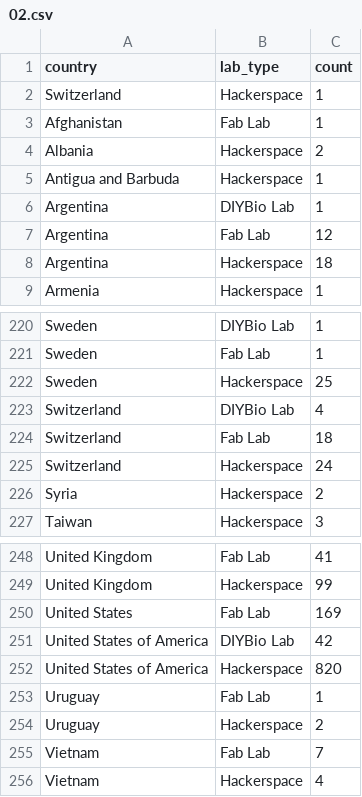
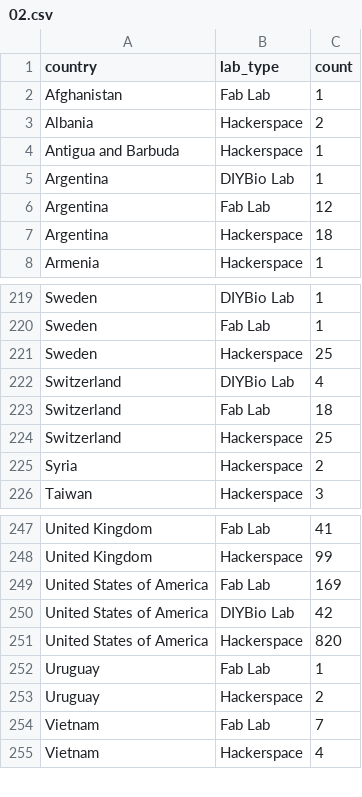
Before and after one commit to fablabbcn/MakerSpacesRadar, a CSV file: data/02.csv, drawn as a sheet; only a part is shown, gaps mark what is left out.

Commit message:
Clean data in 02.csv, reorganize page layout

```diff
--- a/data/02.csv
+++ b/data/02.csv
@@ -1,3 +1,2 @@
 country,lab_type,count
-Switzerland,Hackerspace,1
 Afghanistan,Fab Lab,1
@@ -224,3 +223,3 @@ Switzerland,DIYBio Lab,4
 Switzerland,Fab Lab,18
-Switzerland,Hackerspace,24
+Switzerland,Hackerspace,25
 Syria,Hackerspace,2
@@ -249,3 +248,3 @@ United Kingdom,Fab Lab,41
 United Kingdom,Hackerspace,99
-United States,Fab Lab,169
+United States of America,Fab Lab,169
 United States of America,DIYBio Lab,42
```
Also changed, not shown: 2 other files.
